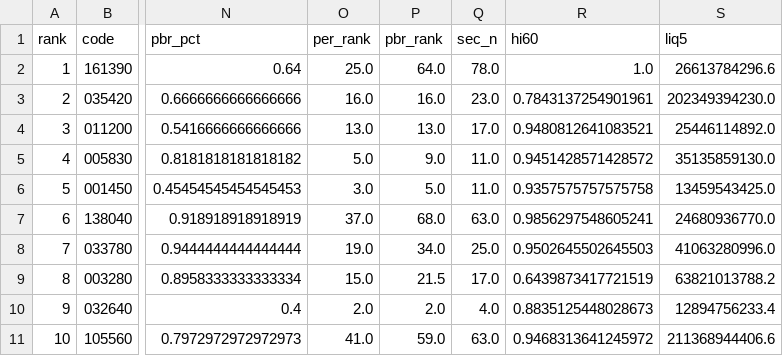
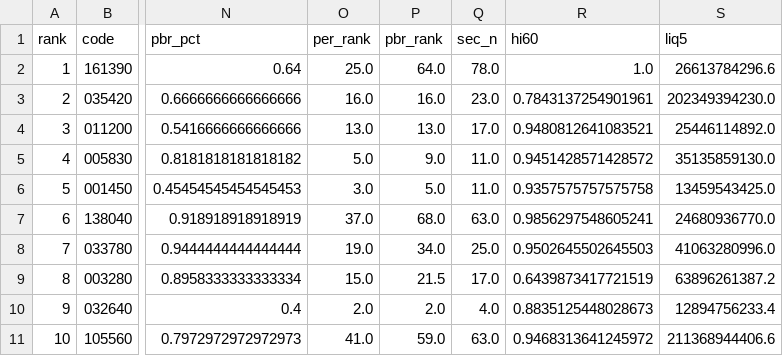
Before and after one commit to viniciusogh/kospi-quant, a CSV file: latest_momentum_reco_v20g.csv, drawn as a sheet; only a part is shown, gaps mark what is left out; the diff names each change by its address in the sheet, - before the commit and + after, or states it on an @@ line.

```diff
--- a/latest_momentum_reco_v20g.csv
+++ b/latest_momentum_reco_v20g.csv
-S9 (liq5): 63821013788.2
+S9 (liq5): 63896261387.2
```
Also changed, not shown: latest_momentum_reco.csv, momentum_history.csv, 1 other file.
